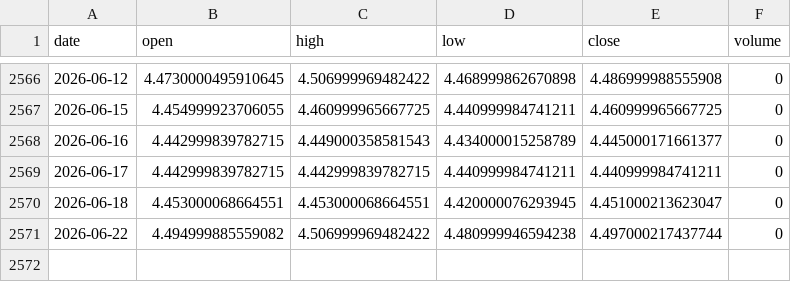
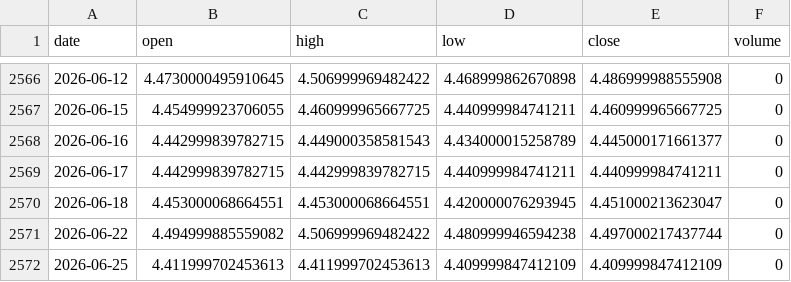
Before and after one commit to rsnerella/JUDAH-Nifty-Oracle, a CSV file: data/us10y_daily.csv, drawn as a sheet; only a part is shown, gaps mark what is left out; the diff names each change by its address in the sheet, - before the commit and + after, or states it on an @@ line.

```diff
--- a/data/us10y_daily.csv
+++ b/data/us10y_daily.csv
+row 2572: 2026-06-25 | 4.411999702453613 | 4.411999702453613 | 4.409999847412109 | 4.409999847412109 | 0
```
Also changed, not shown: data/us_vix_daily.csv, data/yield_spread_daily.csv, 1 other file.
